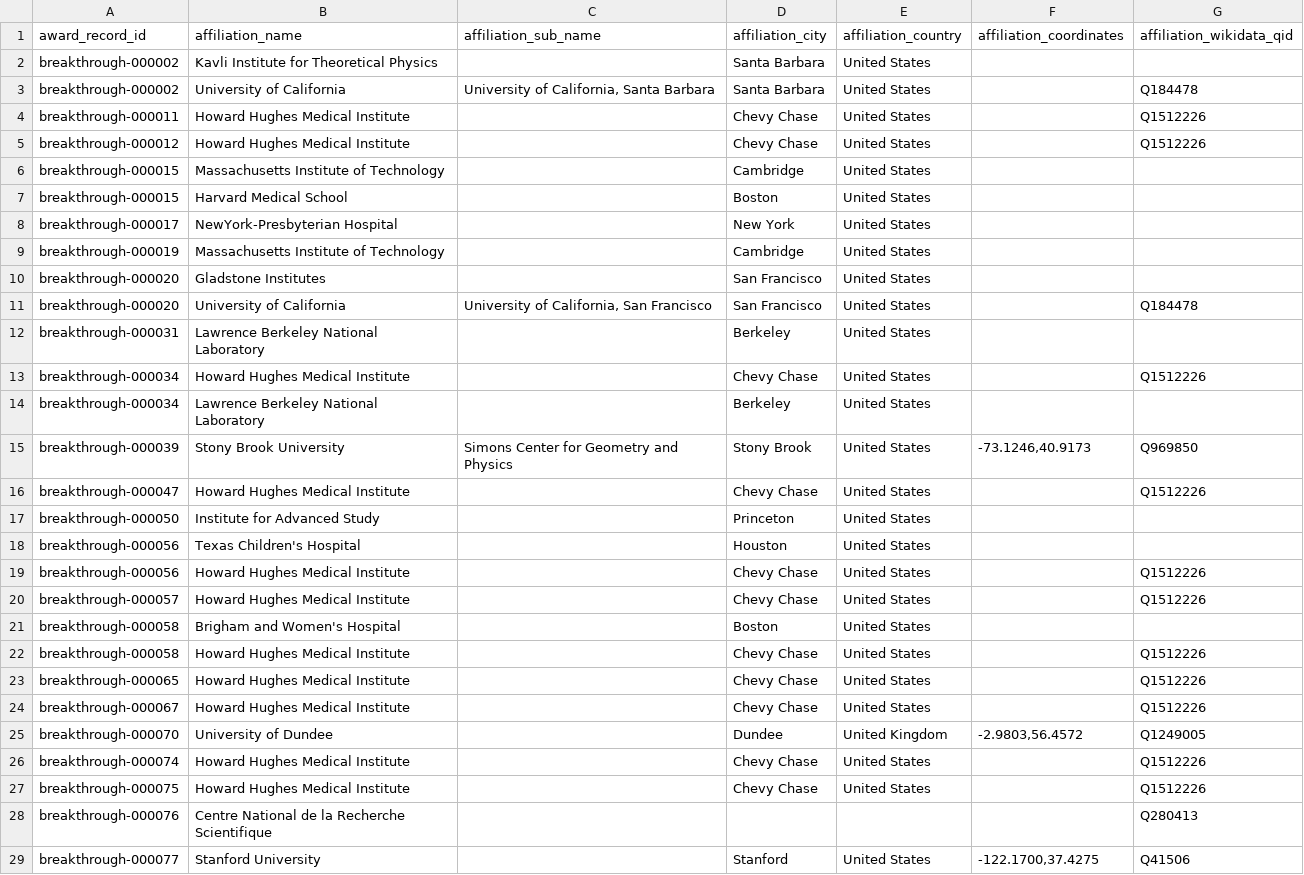
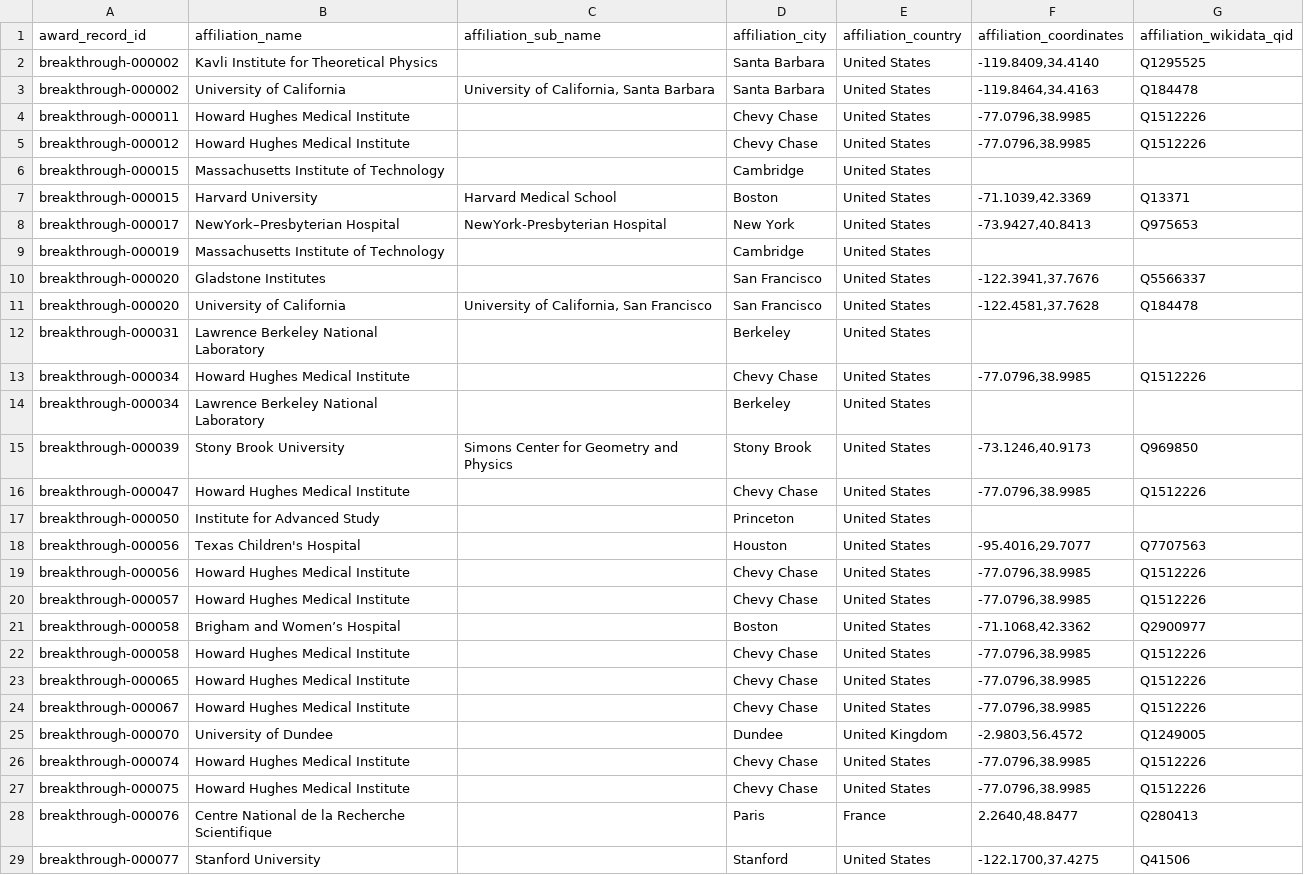
Before and after one commit to antb123/prizeatlas, a TSV file: datasets/award_extra_affiliations.tsv, drawn as a sheet; only a part is shown; the diff covers the shown part only.

```diff
--- a/datasets/award_extra_affiliations.tsv
+++ b/datasets/award_extra_affiliations.tsv
@@ -1,29 +1,29 @@
 award_record_id	affiliation_name	affiliation_sub_name	affiliation_city	affiliation_country	affiliation_coordinates	affiliation_wikidata_qid
-breakthrough-000002	Kavli Institute for Theoretical Physics		Santa Barbara	United States		
-breakthrough-000002	University of California	University of California, Santa Barbara	Santa Barbara	United States		Q184478
-breakthrough-000011	Howard Hughes Medical Institute		Chevy Chase	United States		Q1512226
-breakthrough-000012	Howard Hughes Medical Institute		Chevy Chase	United States		Q1512226
+breakthrough-000002	Kavli Institute for Theoretical Physics		Santa Barbara	United States	-119.8409,34.4140	Q1295525
+breakthrough-000002	University of California	University of California, Santa Barbara	Santa Barbara	United States	-119.8464,34.4163	Q184478
+breakthrough-000011	Howard Hughes Medical Institute		Chevy Chase	United States	-77.0796,38.9985	Q1512226
+breakthrough-000012	Howard Hughes Medical Institute		Chevy Chase	United States	-77.0796,38.9985	Q1512226
 breakthrough-000015	Massachusetts Institute of Technology		Cambridge	United States		
-breakthrough-000015	Harvard Medical School		Boston	United States		
-breakthrough-000017	NewYork-Presbyterian Hospital		New York	United States		
+breakthrough-000015	Harvard University	Harvard Medical School	Boston	United States	-71.1039,42.3369	Q13371
+breakthrough-000017	NewYork–Presbyterian Hospital	NewYork-Presbyterian Hospital	New York	United States	-73.9427,40.8413	Q975653
 breakthrough-000019	Massachusetts Institute of Technology		Cambridge	United States		
-breakthrough-000020	Gladstone Institutes		San Francisco	United States		
-breakthrough-000020	University of California	University of California, San Francisco	San Francisco	United States		Q184478
+breakthrough-000020	Gladstone Institutes		San Francisco	United States	-122.3941,37.7676	Q5566337
+breakthrough-000020	University of California	University of California, San Francisco	San Francisco	United States	-122.4581,37.7628	Q184478
 breakthrough-000031	Lawrence Berkeley National Laboratory		Berkeley	United States		
-breakthrough-000034	Howard Hughes Medical Institute		Chevy Chase	United States		Q1512226
+breakthrough-000034	Howard Hughes Medical Institute		Chevy Chase	United States	-77.0796,38.9985	Q1512226
 breakthrough-000034	Lawrence Berkeley National Laboratory		Berkeley	United States		
 breakthrough-000039	Stony Brook University	Simons Center for Geometry and Physics	Stony Brook	United States	-73.1246,40.9173	Q969850
-breakthrough-000047	Howard Hughes Medical Institute		Chevy Chase	United States		Q1512226
+breakthrough-000047	Howard Hughes Medical Institute		Chevy Chase	United States	-77.0796,38.9985	Q1512226
 breakthrough-000050	Institute for Advanced Study		Princeton	United States		
-breakthrough-000056	Texas Children's Hospital		Houston	United States		
-breakthrough-000056	Howard Hughes Medical Institute		Chevy Chase	United States		Q1512226
-breakthrough-000057	Howard Hughes Medical Institute		Chevy Chase	United States		Q1512226
-breakthrough-000058	Brigham and Women's Hospital		Boston	United States		
-breakthrough-000058	Howard Hughes Medical Institute		Chevy Chase	United States		Q1512226
-breakthrough-000065	Howard Hughes Medical Institute		Chevy Chase	United States		Q1512226
-breakthrough-000067	Howard Hughes Medical Institute		Chevy Chase	United States		Q1512226
+breakthrough-000056	Texas Children's Hospital		Houston	United States	-95.4016,29.7077	Q7707563
+breakthrough-000056	Howard Hughes Medical Institute		Chevy Chase	United States	-77.0796,38.9985	Q1512226
+breakthrough-000057	Howard Hughes Medical Institute		Chevy Chase	United States	-77.0796,38.9985	Q1512226
+breakthrough-000058	Brigham and Women’s Hospital		Boston	United States	-71.1068,42.3362	Q2900977
+breakthrough-000058	Howard Hughes Medical Institute		Chevy Chase	United States	-77.0796,38.9985	Q1512226
+breakthrough-000065	Howard Hughes Medical Institute		Chevy Chase	United States	-77.0796,38.9985	Q1512226
+breakthrough-000067	Howard Hughes Medical Institute		Chevy Chase	United States	-77.0796,38.9985	Q1512226
 breakthrough-000070	University of Dundee		Dundee	United Kingdom	-2.9803,56.4572	Q1249005
-breakthrough-000074	Howard Hughes Medical Institute		Chevy Chase	United States		Q1512226
-breakthrough-000075	Howard Hughes Medical Institute		Chevy Chase	United States		Q1512226
-breakthrough-000076	Centre National de la Recherche Scientifique					Q280413
+breakthrough-000074	Howard Hughes Medical Institute		Chevy Chase	United States	-77.0796,38.9985	Q1512226
+breakthrough-000075	Howard Hughes Medical Institute		Chevy Chase	United States	-77.0796,38.9985	Q1512226
+breakthrough-000076	Centre National de la Recherche Scientifique		Paris	France	2.2640,48.8477	Q280413
 breakthrough-000077	Stanford University		Stanford	United States	-122.1700,37.4275	Q41506
```
Also changed, not shown: 10 added rows and 74 edited cells elsewhere in this file, datasets/awards_affiliations.tsv, 7 other files.
